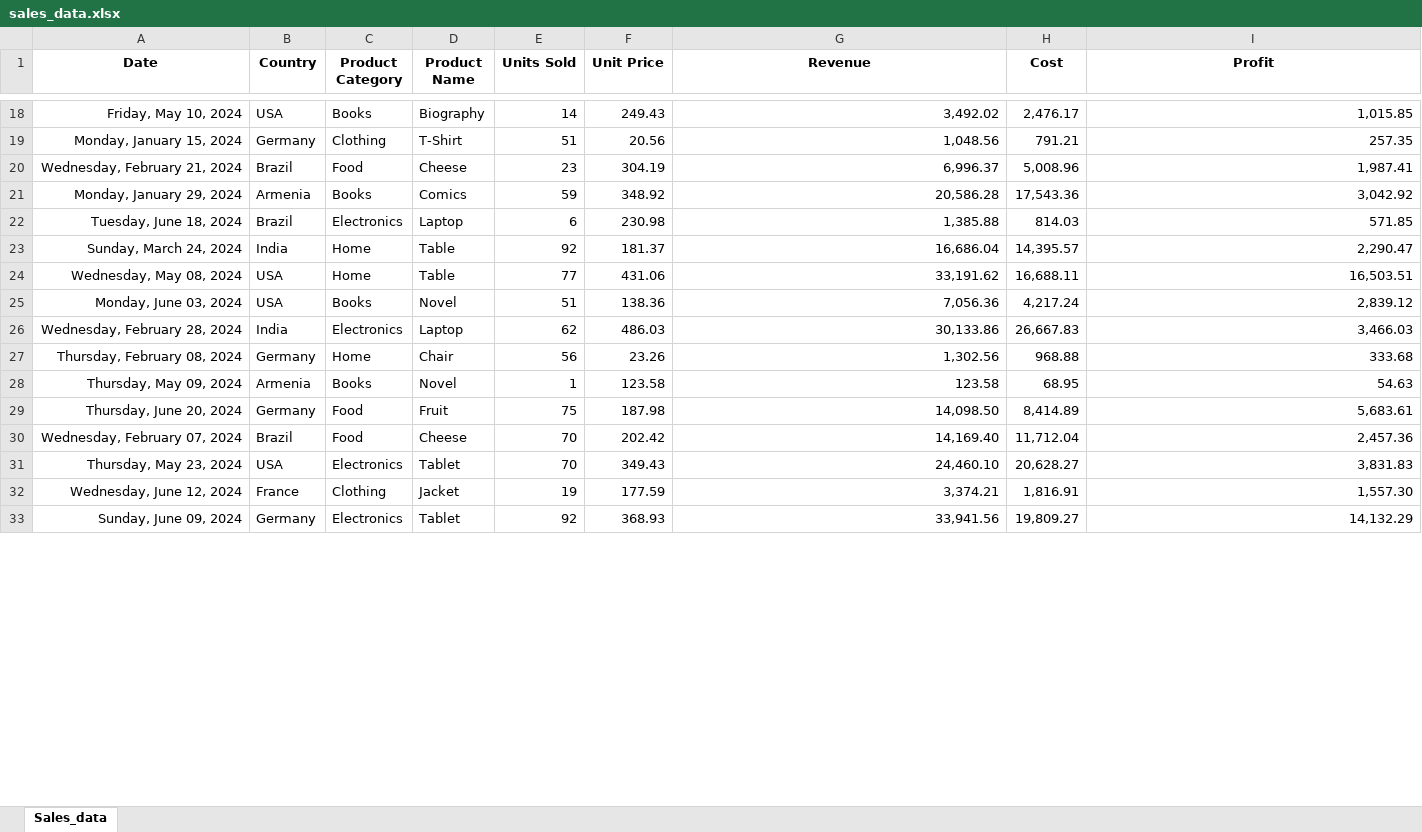
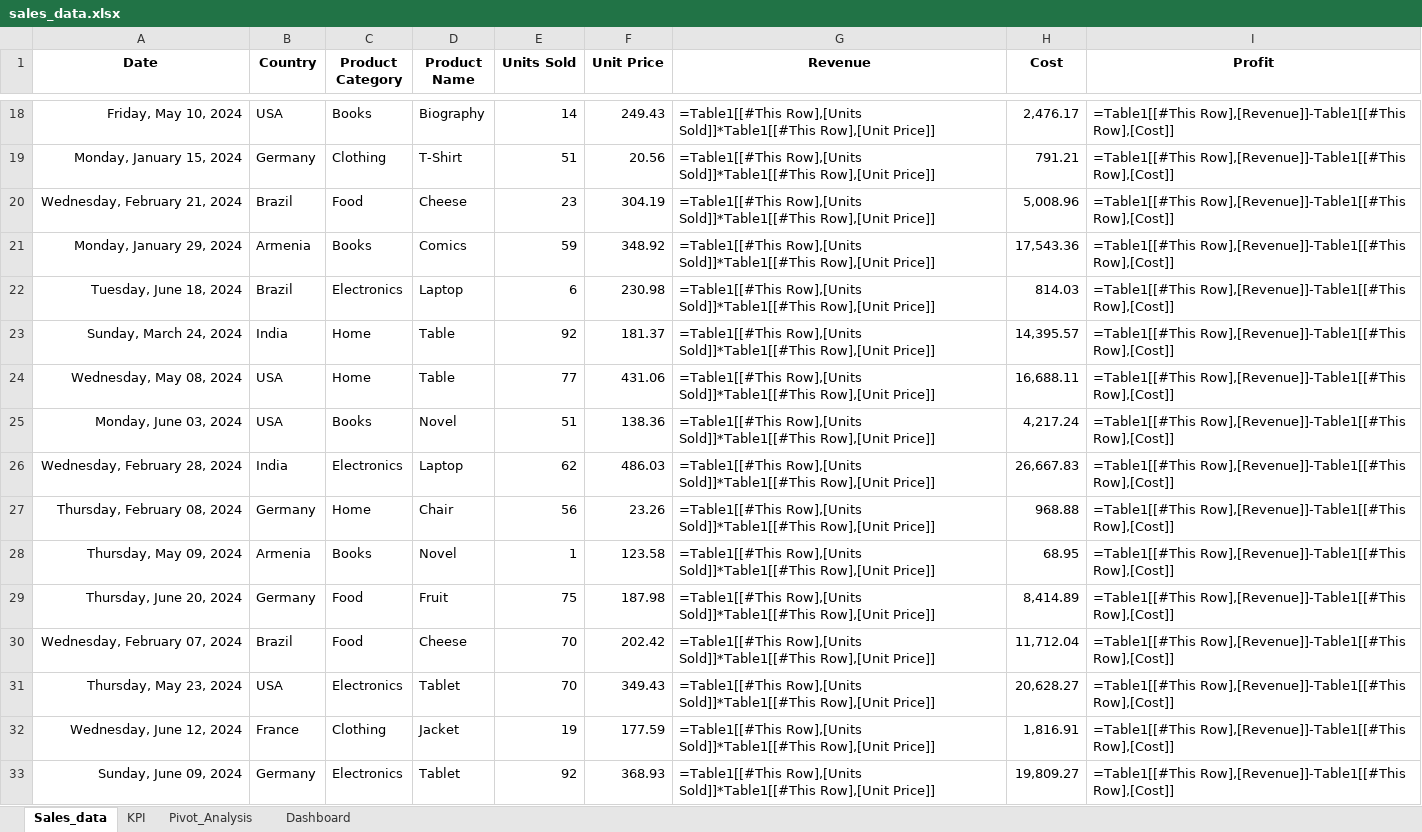
Before and after one commit to Vardanyan188/Sales-Analysis-Excel, an Excel workbook: sales_data.xlsx, sheet Sales_data, drawn as a sheet; only a part is shown, gaps mark what is left out; values as stored, in another font and other column widths than the file's, no borders; formulas are shown in place of their values; table styles not drawn; the diff covers the shown part only; the diff names each change by its address in the sheet, - before the commit and + after, or states it on an @@ line.

Commit message:
Update Excel file with KPI, Pivot Table, and Dashboard

```diff
--- a/sales_data.xlsx (sheet Sales_data)
+++ b/sales_data.xlsx (sheet Sales_data)
+sheet tab: KPI
+sheet tab: Pivot_Analysis
+sheet tab: Dashboard
-G18 (Revenue): 3,492.02
+G18 (Revenue): =Table1[[#This Row],[Units Sold]]*Table1[[#This Row],[Unit Price]]
-I18 (Profit): 1,015.85
+I18 (Profit): =Table1[[#This Row],[Revenue]]-Table1[[#This Row],[Cost]]
-G19 (Revenue): 1,048.56
+G19 (Revenue): =Table1[[#This Row],[Units Sold]]*Table1[[#This Row],[Unit Price]]
-I19 (Profit): 257.35
+I19 (Profit): =Table1[[#This Row],[Revenue]]-Table1[[#This Row],[Cost]]
-G20 (Revenue): 6,996.37
+G20 (Revenue): =Table1[[#This Row],[Units Sold]]*Table1[[#This Row],[Unit Price]]
-I20 (Profit): 1,987.41
+I20 (Profit): =Table1[[#This Row],[Revenue]]-Table1[[#This Row],[Cost]]
-G21 (Revenue): 20,586.28
+G21 (Revenue): =Table1[[#This Row],[Units Sold]]*Table1[[#This Row],[Unit Price]]
-I21 (Profit): 3,042.92
+I21 (Profit): =Table1[[#This Row],[Revenue]]-Table1[[#This Row],[Cost]]
-G22 (Revenue): 1,385.88
+G22 (Revenue): =Table1[[#This Row],[Units Sold]]*Table1[[#This Row],[Unit Price]]
-I22 (Profit): 571.85
+I22 (Profit): =Table1[[#This Row],[Revenue]]-Table1[[#This Row],[Cost]]
-G23 (Revenue): 16,686.04
+G23 (Revenue): =Table1[[#This Row],[Units Sold]]*Table1[[#This Row],[Unit Price]]
-I23 (Profit): 2,290.47
+I23 (Profit): =Table1[[#This Row],[Revenue]]-Table1[[#This Row],[Cost]]
-G24 (Revenue): 33,191.62
+G24 (Revenue): =Table1[[#This Row],[Units Sold]]*Table1[[#This Row],[Unit Price]]
-I24 (Profit): 16,503.51
+I24 (Profit): =Table1[[#This Row],[Revenue]]-Table1[[#This Row],[Cost]]
-G25 (Revenue): 7,056.36
+G25 (Revenue): =Table1[[#This Row],[Units Sold]]*Table1[[#This Row],[Unit Price]]
-I25 (Profit): 2,839.12
+I25 (Profit): =Table1[[#This Row],[Revenue]]-Table1[[#This Row],[Cost]]
-G26 (Revenue): 30,133.86
+G26 (Revenue): =Table1[[#This Row],[Units Sold]]*Table1[[#This Row],[Unit Price]]
-I26 (Profit): 3,466.03
+I26 (Profit): =Table1[[#This Row],[Revenue]]-Table1[[#This Row],[Cost]]
-G27 (Revenue): 1,302.56
+G27 (Revenue): =Table1[[#This Row],[Units Sold]]*Table1[[#This Row],[Unit Price]]
-I27 (Profit): 333.68
+I27 (Profit): =Table1[[#This Row],[Revenue]]-Table1[[#This Row],[Cost]]
-G28 (Revenue): 123.58
+G28 (Revenue): =Table1[[#This Row],[Units Sold]]*Table1[[#This Row],[Unit Price]]
-I28 (Profit): 54.63
+I28 (Profit): =Table1[[#This Row],[Revenue]]-Table1[[#This Row],[Cost]]
-G29 (Revenue): 14,098.50
+G29 (Revenue): =Table1[[#This Row],[Units Sold]]*Table1[[#This Row],[Unit Price]]
-I29 (Profit): 5,683.61
+I29 (Profit): =Table1[[#This Row],[Revenue]]-Table1[[#This Row],[Cost]]
-G30 (Revenue): 14,169.40
+G30 (Revenue): =Table1[[#This Row],[Units Sold]]*Table1[[#This Row],[Unit Price]]
-I30 (Profit): 2,457.36
+I30 (Profit): =Table1[[#This Row],[Revenue]]-Table1[[#This Row],[Cost]]
-G31 (Revenue): 24,460.10
+G31 (Revenue): =Table1[[#This Row],[Units Sold]]*Table1[[#This Row],[Unit Price]]
-I31 (Profit): 3,831.83
+I31 (Profit): =Table1[[#This Row],[Revenue]]-Table1[[#This Row],[Cost]]
-G32 (Revenue): 3,374.21
+G32 (Revenue): =Table1[[#This Row],[Units Sold]]*Table1[[#This Row],[Unit Price]]
-I32 (Profit): 1,557.30
+I32 (Profit): =Table1[[#This Row],[Revenue]]-Table1[[#This Row],[Cost]]
-G33 (Revenue): 33,941.56
+G33 (Revenue): =Table1[[#This Row],[Units Sold]]*Table1[[#This Row],[Unit Price]]
-I33 (Profit): 14,132.29
+I33 (Profit): =Table1[[#This Row],[Revenue]]-Table1[[#This Row],[Cost]]
```
Also changed, not shown: 368 edited cells elsewhere in this sheet, charts or pictures.
